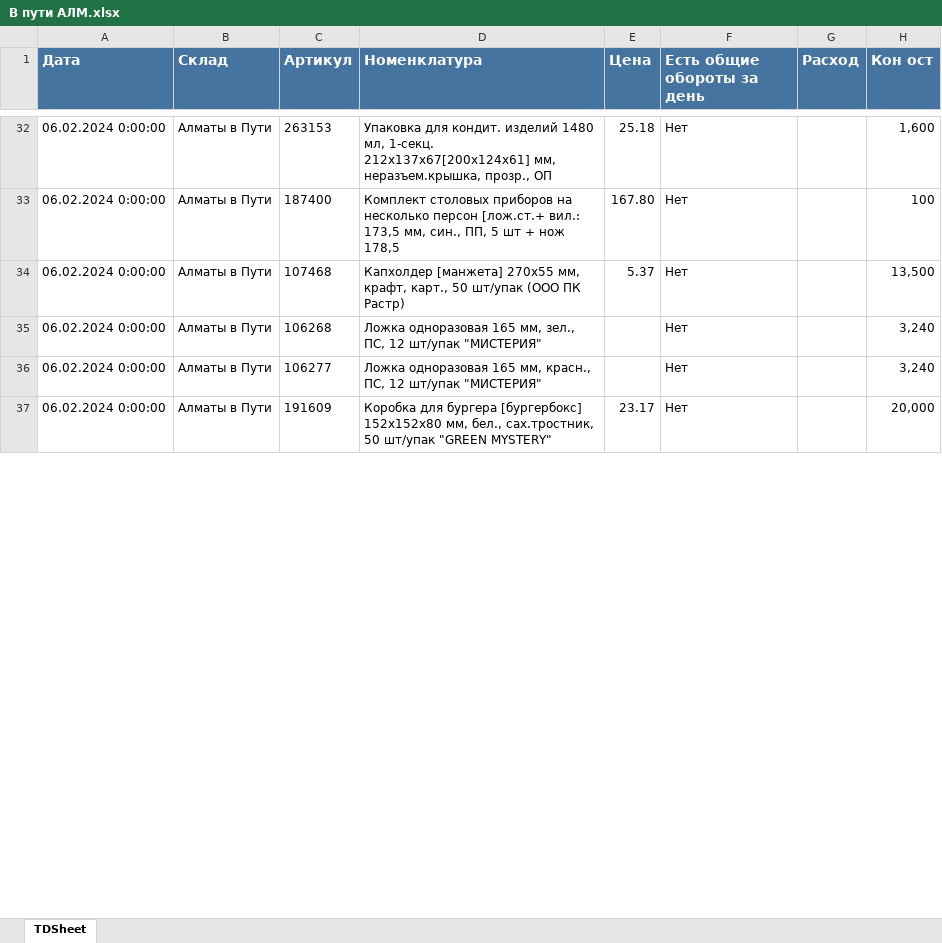
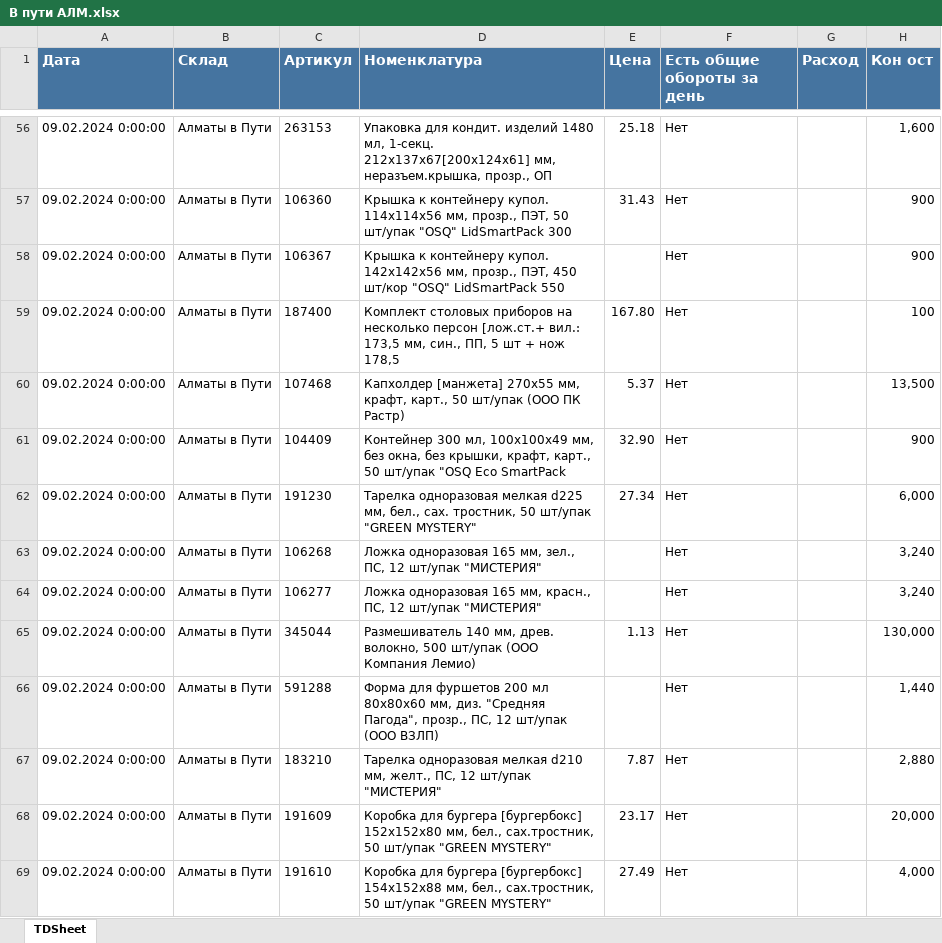
Before and after one commit to killri/ASIA-STOCKS, an Excel workbook: data/В пути АЛМ.xlsx, sheet TDSheet, drawn as a sheet; only a part is shown, gaps mark what is left out; values as stored, in another font and other column widths than the file's, no borders; charts and pictures not drawn; addresses are those after the commit; the diff covers the shown part only; the diff names each change by its address in the sheet, - before the commit and + after, or states it on an @@ line.

```diff
--- a/data/В пути АЛМ.xlsx (sheet TDSheet)
+++ b/data/В пути АЛМ.xlsx (sheet TDSheet)
-A56 (Дата): 06.02.2024 0:00:00
+A56 (Дата): 09.02.2024 0:00:00
+row 57: 09.02.2024 0:00:00 | Алматы в Пути | 106360 | Крышка к контейнеру купол. 114х114х56 мм, прозр., ПЭТ, 50 шт/упак "OSQ" LidSmartPack 300 | 31.43 | Нет |  | 900
+row 58: 09.02.2024 0:00:00 | Алматы в Пути | 106367 | Крышка к контейнеру купол. 142х142х56 мм, прозр., ПЭТ, 450 шт/кор "OSQ" LidSmartPack 550 |  | Нет |  | 900
-A59:A60 (Дата): 06.02.2024 0:00:00
+A59:A60 (Дата): 09.02.2024 0:00:00
+row 61: 09.02.2024 0:00:00 | Алматы в Пути | 104409 | Контейнер 300 мл, 100х100х49 мм, без окна, без крышки, крафт, карт., 50 шт/упак "OSQ Eco SmartPack | 32.90 | Нет |  | 900
+row 62: 09.02.2024 0:00:00 | Алматы в Пути | 191230 | Тарелка одноразовая мелкая d225 мм, бел., сах. тростник, 50 шт/упак "GREEN MYSTERY" | 27.34 | Нет |  | 6,000
-A63:A64 (Дата): 06.02.2024 0:00:00
+A63:A64 (Дата): 09.02.2024 0:00:00
+row 65: 09.02.2024 0:00:00 | Алматы в Пути | 345044 | Размешиватель 140 мм, древ. волокно, 500 шт/упак (ООО Компания Лемио) | 1.13 | Нет |  | 130,000
+row 66: 09.02.2024 0:00:00 | Алматы в Пути | 591288 | Форма для фуршетов 200 мл 80х80х60 мм, диз. "Средняя Пагода", прозр., ПС, 12 шт/упак (ООО ВЗЛП) |  | Нет |  | 1,440
+row 67: 09.02.2024 0:00:00 | Алматы в Пути | 183210 | Тарелка одноразовая мелкая d210 мм, желт., ПС, 12 шт/упак "МИСТЕРИЯ" | 7.87 | Нет |  | 2,880
-A68 (Дата): 06.02.2024 0:00:00
+A68 (Дата): 09.02.2024 0:00:00
+row 69: 09.02.2024 0:00:00 | Алматы в Пути | 191610 | Коробка для бургера [бургербокс] 154х152х88 мм, бел., сах.тростник, 50 шт/упак "GREEN MYSTERY" | 27.49 | Нет |  | 4,000
```
Also changed, not shown: 51 added rows and 71 edited cells elsewhere in this sheet, data/В пути АСТ.xlsx, output/Потребность общая.xlsx, 43 other files.
